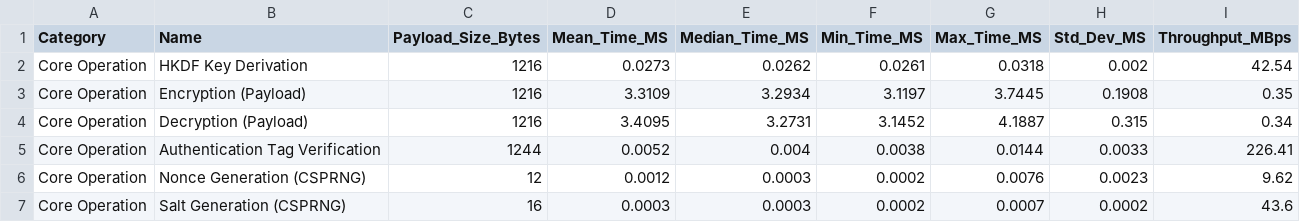
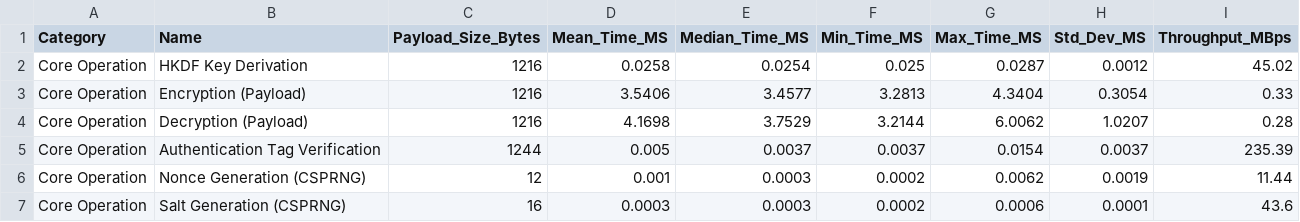
Before and after one commit to CHINTANSHETTY/SHA---V0, a CSV file: reports/benchmark_summary.csv, drawn as a sheet; only a part is shown; the diff covers the shown part only.

Commit message:
docs(phase7): clean working tree report metrics update

```diff
--- a/reports/benchmark_summary.csv
+++ b/reports/benchmark_summary.csv
@@ -1,7 +1,7 @@
 Category,Name,Payload_Size_Bytes,Mean_Time_MS,Median_Time_MS,Min_Time_MS,Max_Time_MS,Std_Dev_MS,Throughput_MBps
-Core Operation,HKDF Key Derivation,1216,0.0273,0.0262,0.0261,0.0318,0.002,42.54
-Core Operation,Encryption (Payload),1216,3.3109,3.2934,3.1197,3.7445,0.1908,0.35
-Core Operation,Decryption (Payload),1216,3.4095,3.2731,3.1452,4.1887,0.315,0.34
-Core Operation,Authentication Tag Verification,1244,0.0052,0.004,0.0038,0.0144,0.0033,226.41
-Core Operation,Nonce Generation (CSPRNG),12,0.0012,0.0003,0.0002,0.0076,0.0023,9.62
-Core Operation,Salt Generation (CSPRNG),16,0.0003,0.0003,0.0002,0.0007,0.0002,43.6
+Core Operation,HKDF Key Derivation,1216,0.0258,0.0254,0.025,0.0287,0.0012,45.02
+Core Operation,Encryption (Payload),1216,3.5406,3.4577,3.2813,4.3404,0.3054,0.33
+Core Operation,Decryption (Payload),1216,4.1698,3.7529,3.2144,6.0062,1.0207,0.28
+Core Operation,Authentication Tag Verification,1244,0.005,0.0037,0.0037,0.0154,0.0037,235.39
+Core Operation,Nonce Generation (CSPRNG),12,0.001,0.0003,0.0002,0.0062,0.0019,11.44
+Core Operation,Salt Generation (CSPRNG),16,0.0003,0.0003,0.0002,0.0006,0.0001,43.6
```
Also changed, not shown: 20 edited cells elsewhere in this file, 3 other files.
